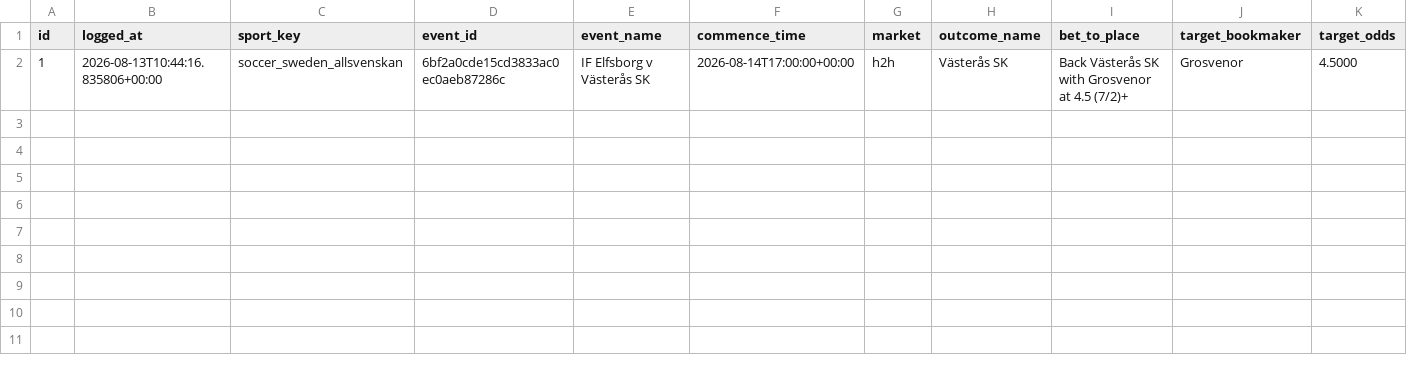
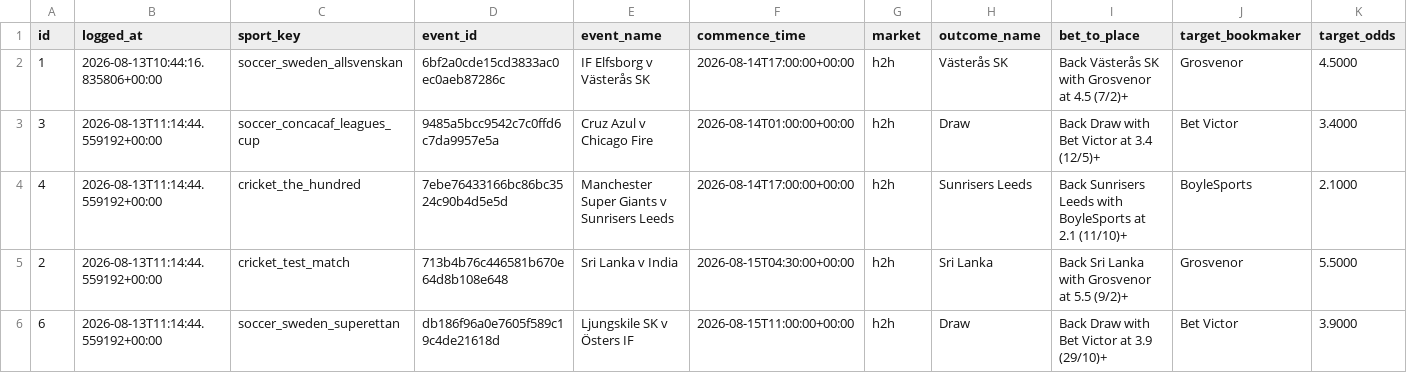
Before and after one commit to KamvysisPuzzles/sports-stat-arb, a CSV file: data/paper_trades.csv, drawn as a sheet; only a part is shown; rows hold the shown columns only; the diff names each change by its address in the sheet, - before the commit and + after, or states it on an @@ line.

```diff
--- a/data/paper_trades.csv
+++ b/data/paper_trades.csv
+row 3: 3 | 2026-08-13T11:14:44.559192+00:00 | soccer_concacaf_leagues_cup | 9485a5bcc9542c7c0ffd6c7da9957e5a | Cruz Azul v Chicago Fire | 2026-08-14T01:00:00+00:00 | h2h | Draw | Back Draw with Bet Victor at 3.4 (12/5)+ | Bet Victor | 3.4000
+row 4: 4 | 2026-08-13T11:14:44.559192+00:00 | cricket_the_hundred | 7ebe76433166bc86bc3524c90b4d5e5d | Manchester Super Giants v Sunrisers Leeds | 2026-08-14T17:00:00+00:00 | h2h | Sunrisers Leeds | Back Sunrisers Leeds with BoyleSports at 2.1 (11/10)+ | BoyleSports | 2.1000
+row 5: 2 | 2026-08-13T11:14:44.559192+00:00 | cricket_test_match | 713b4b76c446581b670e64d8b108e648 | Sri Lanka v India | 2026-08-15T04:30:00+00:00 | h2h | Sri Lanka | Back Sri Lanka with Grosvenor at 5.5 (9/2)+ | Grosvenor | 5.5000
+row 6: 6 | 2026-08-13T11:14:44.559192+00:00 | soccer_sweden_superettan | db186f96a0e7605f589c19c4de21618d | Ljungskile SK v Östers IF | 2026-08-15T11:00:00+00:00 | h2h | Draw | Back Draw with Bet Victor at 3.9 (29/10)+ | Bet Victor | 3.9000
```
Also changed, not shown: 2 other files.
